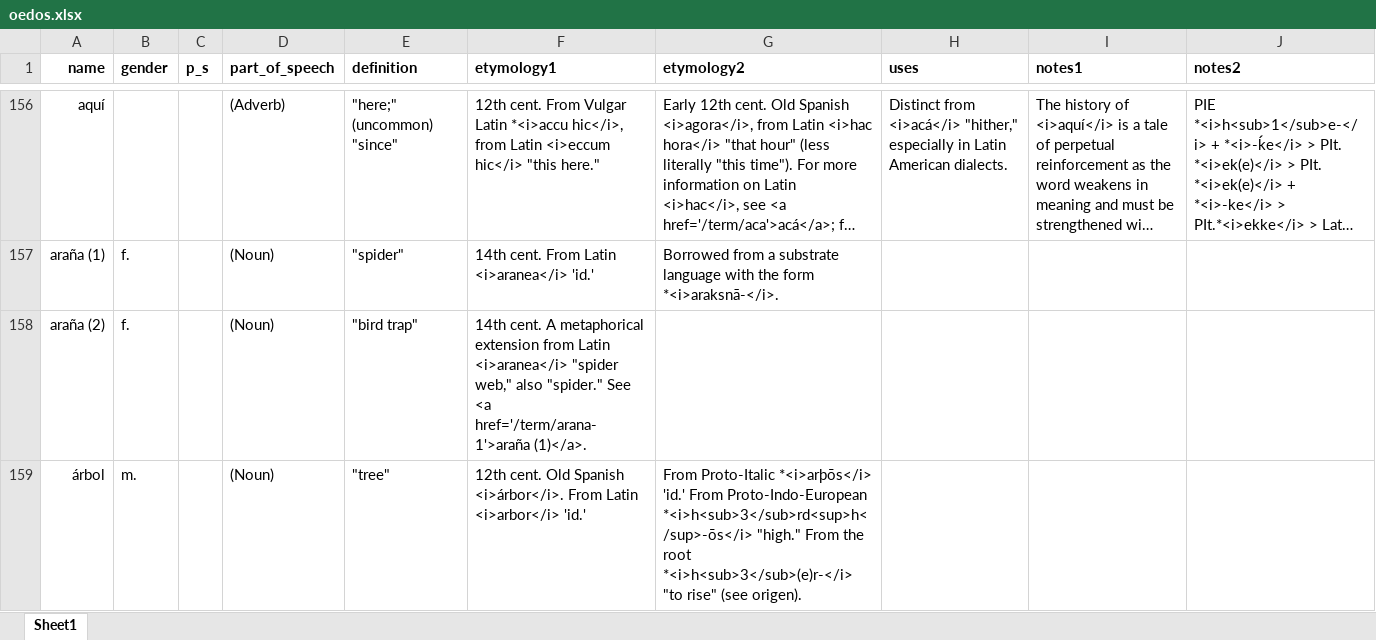
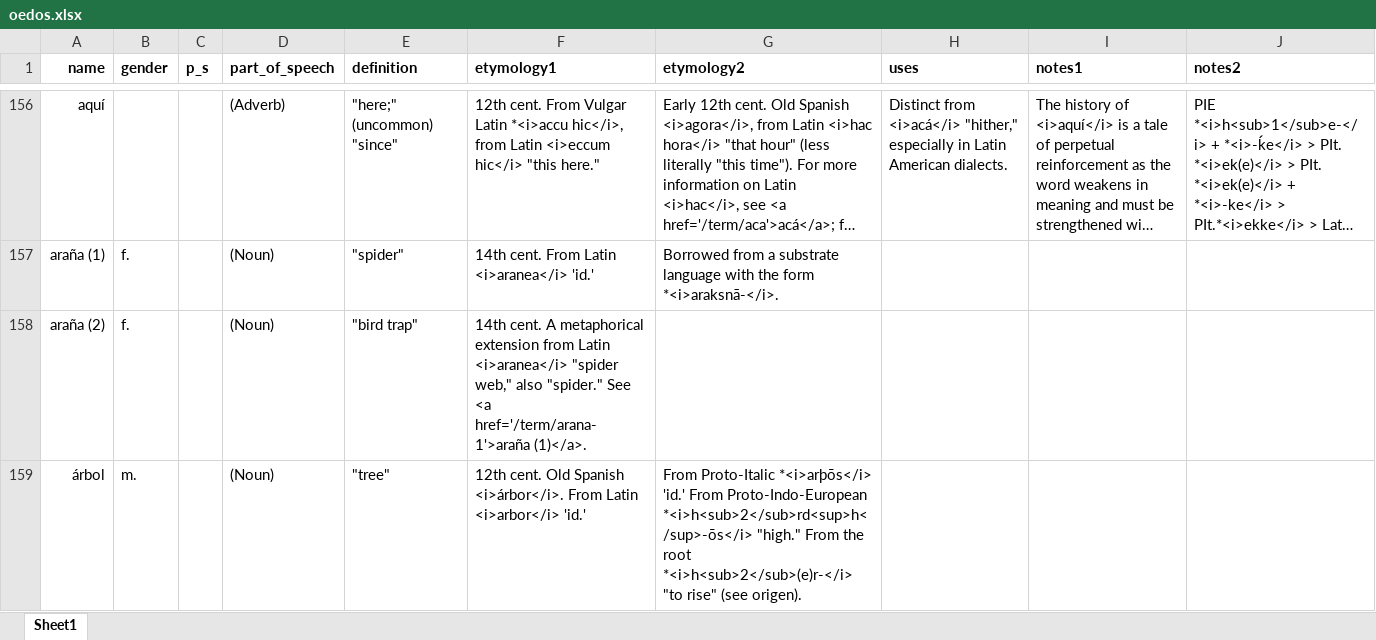
Before and after one commit to emplumb/ety, an Excel workbook: public/assets/data/oedos.xlsx, sheet Sheet1, drawn as a sheet; only a part is shown, gaps mark what is left out; long unchanged cells end in …; values as stored, in another font and other column widths than the file's, no borders; the diff covers the shown part only; the diff names each change by its address in the sheet, - before the commit and + after, or states it on an @@ line.

```diff
--- a/public/assets/data/oedos.xlsx (sheet Sheet1)
+++ b/public/assets/data/oedos.xlsx (sheet Sheet1)
-G159 (etymology2): …From Proto-Indo-European *<i>h<sub>3</sub>rd<sup>h</sup>-ōs</i> "high." From the root *<i>h<sub>3</sub>(e)r-</i> "to rise"…
+G159 (etymology2): …From Proto-Indo-European *<i>h<sub>2</sub>rd<sup>h</sup>-ōs</i> "high." From the root *<i>h<sub>2</sub>(e)r-</i> "to rise"…
```
Also changed, not shown: 2 added rows and 5 edited cells elsewhere in this sheet, 4 other files.
